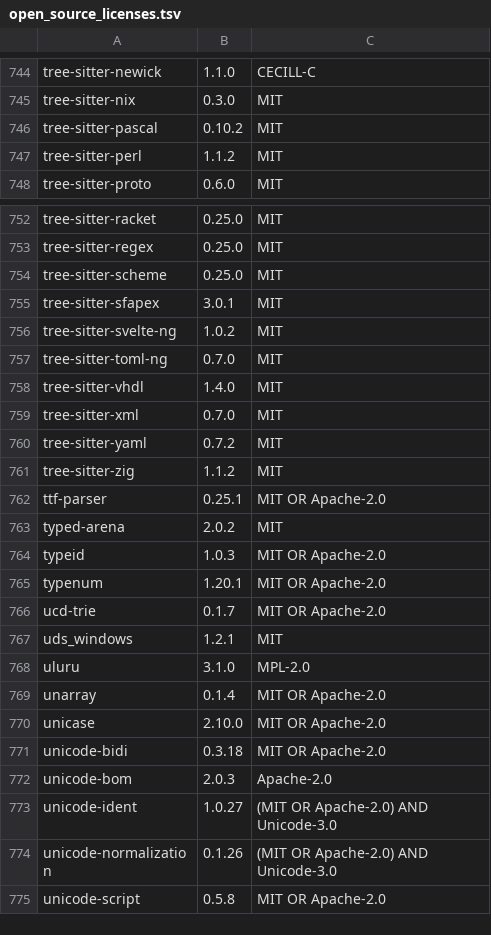
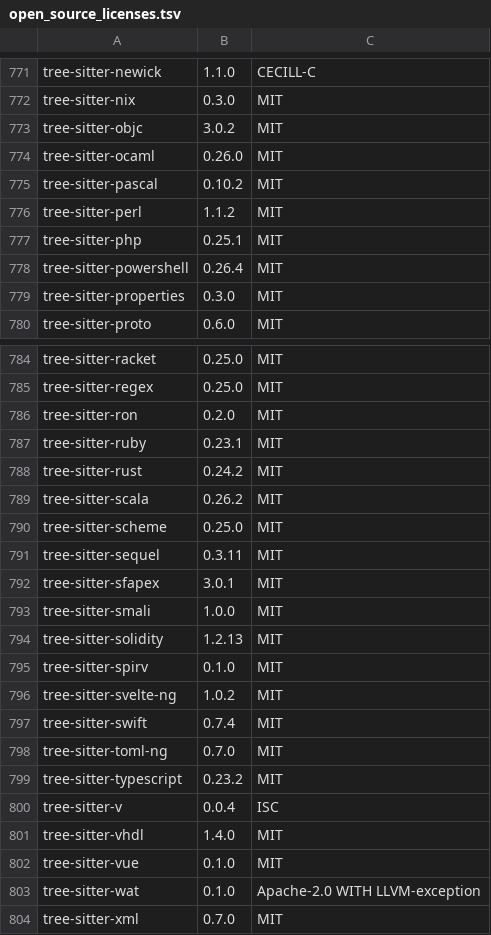
Before and after one commit to Auto-Explore/GitComet, a TSV file: crates/gitcomet-ui-gpui/assets/open_source_licenses.tsv, drawn as a sheet; only a part is shown, gaps mark what is left out; the shorter side is filled out with more unchanged rows; the diff covers the shown part only.

```diff
--- a/crates/gitcomet-ui-gpui/assets/open_source_licenses.tsv
+++ b/crates/gitcomet-ui-gpui/assets/open_source_licenses.tsv
@@ -745,4 +772,9 @@ tree-sitter-newick	1.1.0	CECILL-C
 tree-sitter-nix	0.3.0	MIT
+tree-sitter-objc	3.0.2	MIT
+tree-sitter-ocaml	0.26.0	MIT
 tree-sitter-pascal	0.10.2	MIT
 tree-sitter-perl	1.1.2	MIT
+tree-sitter-php	0.25.1	MIT
+tree-sitter-powershell	0.26.4	MIT
+tree-sitter-properties	0.3.0	MIT
 tree-sitter-proto	0.6.0	MIT
@@ -753,7 +785,20 @@ tree-sitter-racket	0.25.0	MIT
 tree-sitter-regex	0.25.0	MIT
+tree-sitter-ron	0.2.0	MIT
+tree-sitter-ruby	0.23.1	MIT
+tree-sitter-rust	0.24.2	MIT
+tree-sitter-scala	0.26.2	MIT
 tree-sitter-scheme	0.25.0	MIT
+tree-sitter-sequel	0.3.11	MIT
 tree-sitter-sfapex	3.0.1	MIT
+tree-sitter-smali	1.0.0	MIT
+tree-sitter-solidity	1.2.13	MIT
+tree-sitter-spirv	0.1.0	MIT
 tree-sitter-svelte-ng	1.0.2	MIT
+tree-sitter-swift	0.7.4	MIT
 tree-sitter-toml-ng	0.7.0	MIT
+tree-sitter-typescript	0.23.2	MIT
+tree-sitter-v	0.0.4	ISC
 tree-sitter-vhdl	1.4.0	MIT
+tree-sitter-vue	0.1.0	MIT
+tree-sitter-wat	0.1.0	Apache-2.0 WITH LLVM-exception
 tree-sitter-xml	0.7.0	MIT
```
Also changed, not shown: 27 added rows elsewhere in this file, 3 other files.
